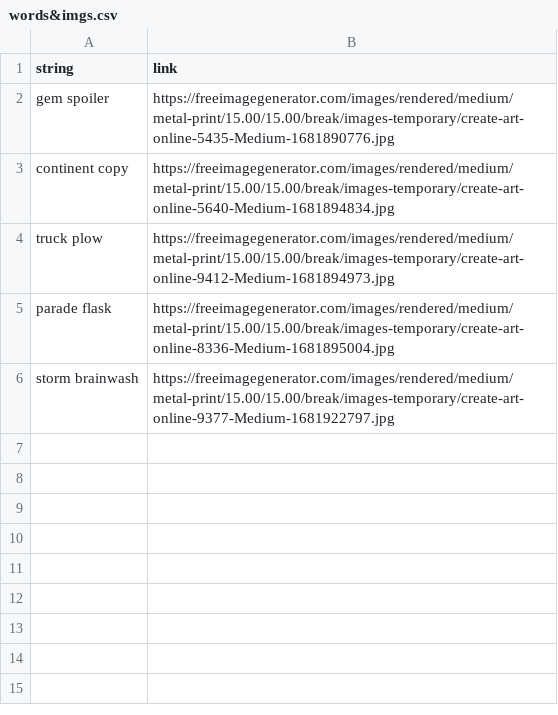
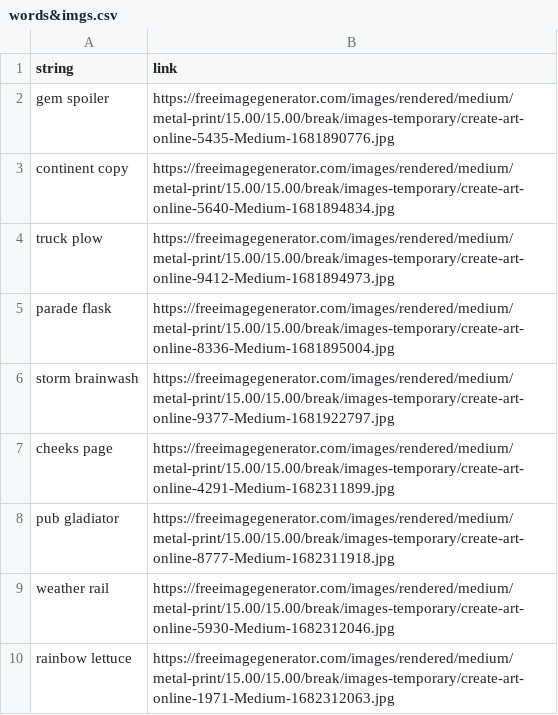
Before and after one commit to joelrenjith/AI-Image-Prompt-Guesser-, a CSV file: words&imgs.csv, drawn as a sheet.

```diff
--- a/words&imgs.csv
+++ b/words&imgs.csv
@@ -6 +6,5 @@ parade flask,https://freeimagegenerator.com/images/rendered/medium/metal-print/1
 storm brainwash,https://freeimagegenerator.com/images/rendered/medium/metal-print/15.00/15.00/break/images-temporary/create-art-online-9377-Medium-1681922797.jpg
+cheeks page,https://freeimagegenerator.com/images/rendered/medium/metal-print/15.00/15.00/break/images-temporary/create-art-online-4291-Medium-1682311899.jpg
+pub gladiator,https://freeimagegenerator.com/images/rendered/medium/metal-print/15.00/15.00/break/images-temporary/create-art-online-8777-Medium-1682311918.jpg
+weather rail,https://freeimagegenerator.com/images/rendered/medium/metal-print/15.00/15.00/break/images-temporary/create-art-online-5930-Medium-1682312046.jpg
+rainbow lettuce,https://freeimagegenerator.com/images/rendered/medium/metal-print/15.00/15.00/break/images-temporary/create-art-online-1971-Medium-1682312063.jpg
```
Also changed, not shown: 2 other files.
